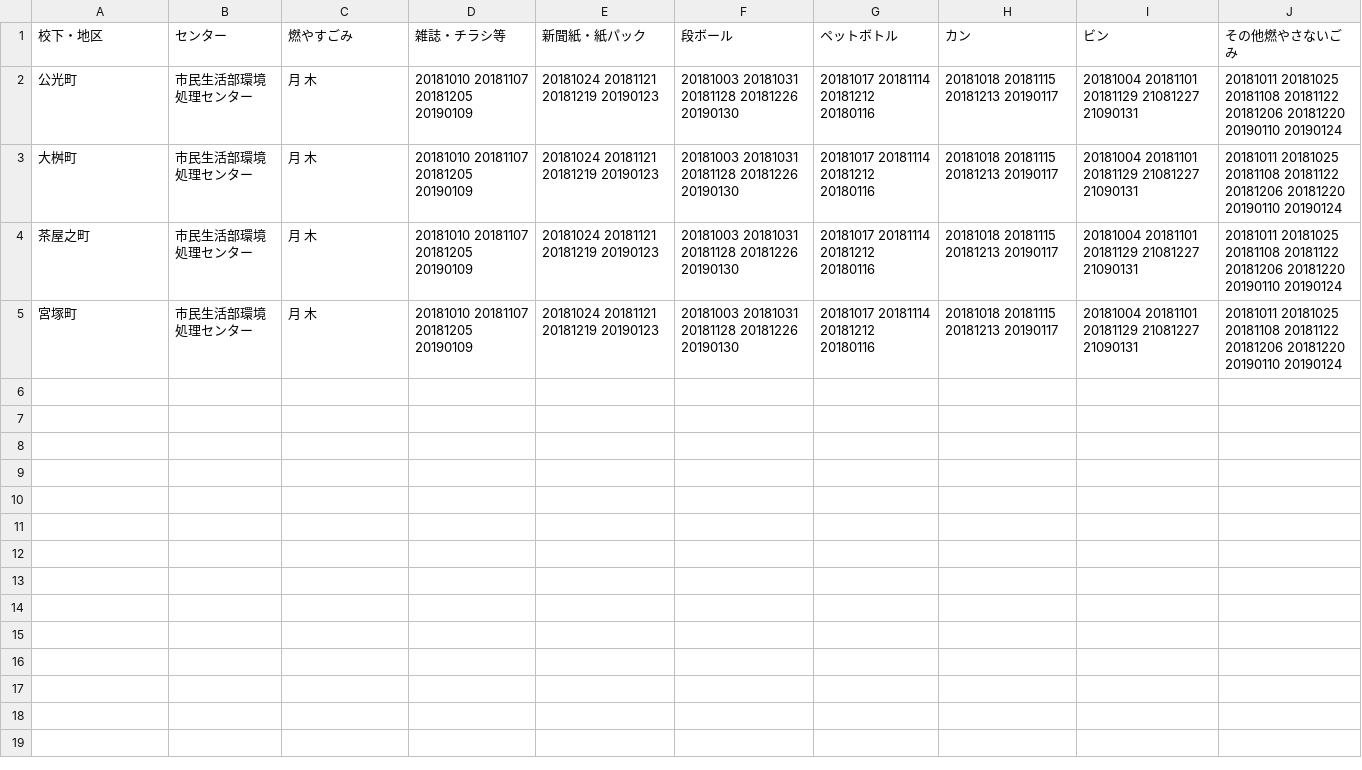
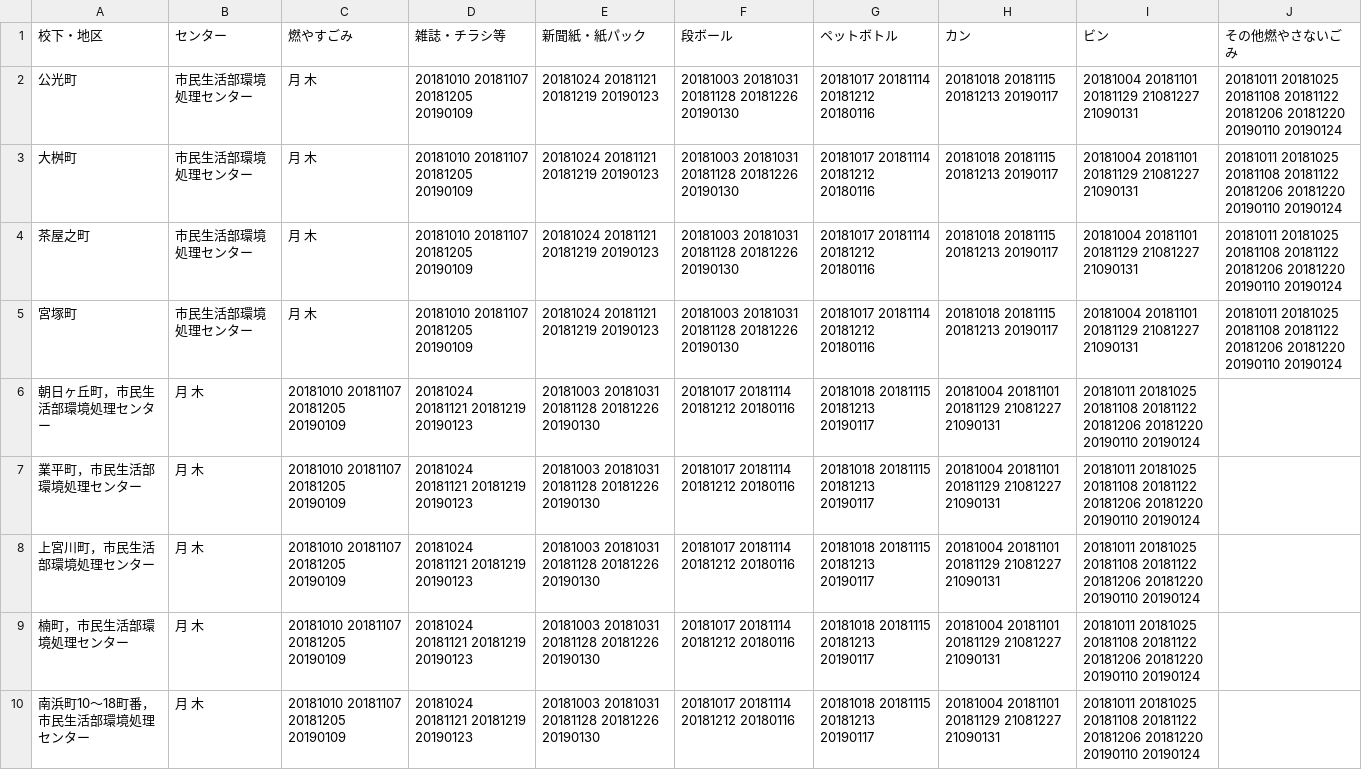
Before and after one commit to clarkashiya-2021/5374, a CSV file: data/area_days.csv, drawn as a sheet; only a part is shown; the diff covers the shown part only.

Commit message:
Update area_days.csv

```diff
--- a/data/area_days.csv
+++ b/data/area_days.csv
@@ -5 +5,6 @@
 宮塚町,市民生活部環境処理センター,月 木,20181010 20181107 20181205 20190109,20181024 20181121 20181219 20190123,20181003 20181031 20181128 20181226 20190130,20181017 20181114 20181212 20180116,20181018 20181115 20181213 20190117,20181004 20181101 20181129 21081227 21090131,20181011 20181025 20181108 20181122 20181206 20181220 20190110 20190124
+朝日ヶ丘町，市民生活部環境処理センター,月 木,20181010 20181107 20181205 20190109,20181024 20181121 20181219 20190123,20181003 20181031 20181128 20181226 20190130,20181017 20181114 20181212 20180116,20181018 20181115 20181213 20190117,20181004 20181101 20181129 21081227 21090131,20181011 20181025 20181108 20181122 20181206 20181220 20190110 20190124
+業平町，市民生活部環境処理センター,月 木,20181010 20181107 20181205 20190109,20181024 20181121 20181219 20190123,20181003 20181031 20181128 20181226 20190130,20181017 20181114 20181212 20180116,20181018 20181115 20181213 20190117,20181004 20181101 20181129 21081227 21090131,20181011 20181025 20181108 20181122 20181206 20181220 20190110 20190124
+上宮川町，市民生活部環境処理センター,月 木,20181010 20181107 20181205 20190109,20181024 20181121 20181219 20190123,20181003 20181031 20181128 20181226 20190130,20181017 20181114 20181212 20180116,20181018 20181115 20181213 20190117,20181004 20181101 20181129 21081227 21090131,20181011 20181025 20181108 20181122 20181206 20181220 20190110 20190124
+楠町，市民生活部環境処理センター,月 木,20181010 20181107 20181205 20190109,20181024 20181121 20181219 20190123,20181003 20181031 20181128 20181226 20190130,20181017 20181114 20181212 20180116,20181018 20181115 20181213 20190117,20181004 20181101 20181129 21081227 21090131,20181011 20181025 20181108 20181122 20181206 20181220 20190110 20190124
+南浜町10～18町番，市民生活部環境処理センター,月 木,20181010 20181107 20181205 20190109,20181024 20181121 20181219 20190123,20181003 20181031 20181128 20181226 20190130,20181017 20181114 20181212 20180116,20181018 20181115 20181213 20190117,20181004 20181101 20181129 21081227 21090131,20181011 20181025 20181108 20181122 20181206 20181220 20190110 20190124
```
Also changed, not shown: 4 added rows elsewhere in this file.
